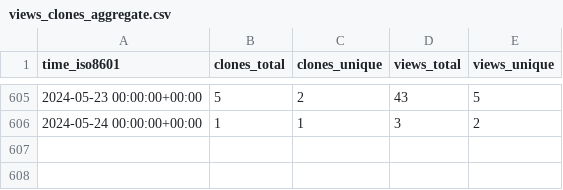
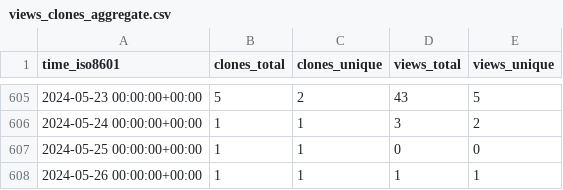
Before and after one commit to marcin-l/PegaDevTools, a CSV file: marcin-l/PegaDevTools/ghrs-data/views_clones_aggregate.csv, drawn as a sheet; only a part is shown, gaps mark what is left out.

```diff
--- a/marcin-l/PegaDevTools/ghrs-data/views_clones_aggregate.csv
+++ b/marcin-l/PegaDevTools/ghrs-data/views_clones_aggregate.csv
@@ -606 +606,3 @@ time_iso8601,clones_total,clones_unique,views_total,views_unique
 2024-05-24 00:00:00+00:00,1,1,3,2
+2024-05-25 00:00:00+00:00,1,1,0,0
+2024-05-26 00:00:00+00:00,1,1,1,1
```
Also changed, not shown: 1 other file.
